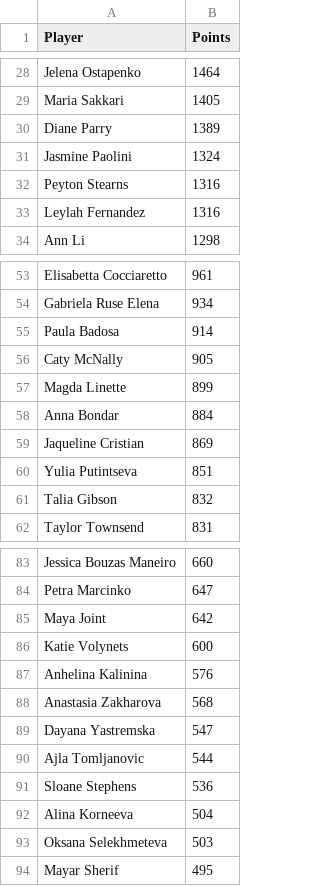
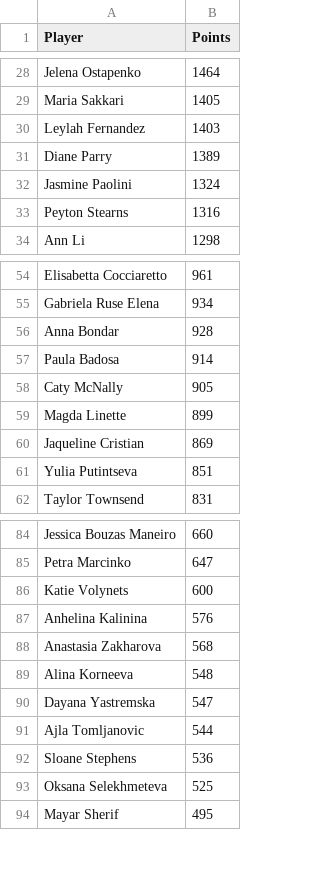
Before and after one commit to peterblum20/ATP-Race-Data, a CSV file: wta_race_top500.csv, drawn as a sheet; only a part is shown, gaps mark what is left out; the diff covers the shown part only.

```diff
--- a/wta_race_top500.csv
+++ b/wta_race_top500.csv
@@ -29,2 +29,3 @@ Jelena Ostapenko,1464
 Maria Sakkari,1405
+Leylah Fernandez,1403
 Diane Parry,1389
@@ -32,3 +33,2 @@ Jasmine Paolini,1324
 Peyton Stearns,1316
-Leylah Fernandez,1316
 Ann Li,1298
@@ -54,2 +55,3 @@ Elisabetta Cocciaretto,961
 Gabriela Ruse Elena,934
+Anna Bondar,928
 Paula Badosa,914
@@ -57,6 +59,4 @@ Caty McNally,905
 Magda Linette,899
-Anna Bondar,884
 Jaqueline Cristian,869
 Yulia Putintseva,851
-Talia Gibson,832
 Taylor Townsend,831
@@ -84,3 +85,2 @@ Jessica Bouzas Maneiro,660
 Petra Marcinko,647
-Maya Joint,642
 Katie Volynets,600
@@ -88,2 +88,3 @@ Anhelina Kalinina,576
 Anastasia Zakharova,568
+Alina Korneeva,548
 Dayana Yastremska,547
@@ -91,4 +92,3 @@ Ajla Tomljanovic,544
 Sloane Stephens,536
-Alina Korneeva,504
-Oksana Selekhmeteva,503
+Oksana Selekhmeteva,525
 Mayar Sherif,495
```
Also changed, not shown: 22 added rows, 20 removed rows and 2 edited cells elsewhere in this file, atp_race_top500.csv.
